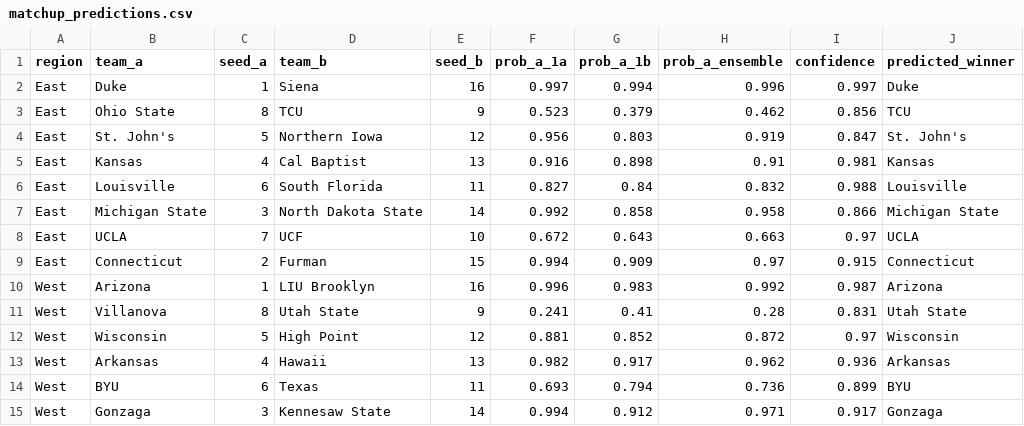
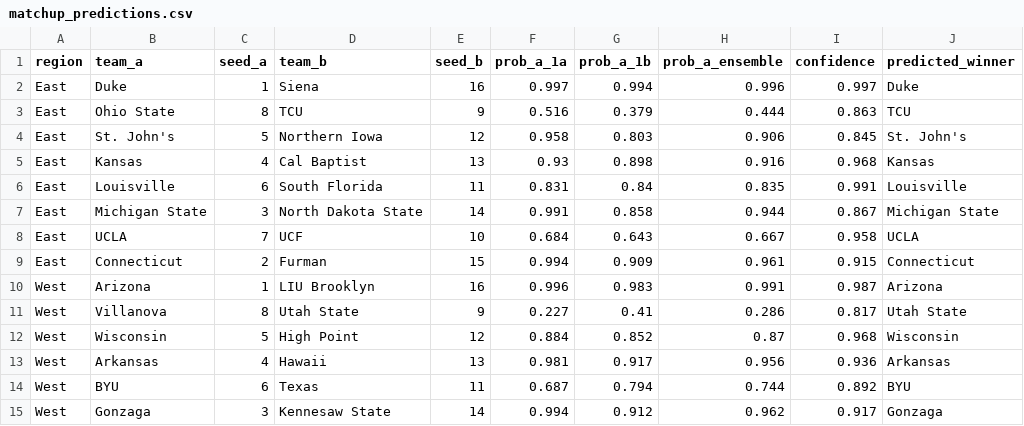
Before and after one commit to aldemirkonuk/MarchMadness2026, a CSV file: data/results/matchup_predictions.csv, drawn as a sheet; only a part is shown; the diff covers the shown part only.

```diff
--- a/data/results/matchup_predictions.csv
+++ b/data/results/matchup_predictions.csv
@@ -2,14 +2,14 @@ region,team_a,seed_a,team_b,seed_b,prob_a_1a,prob_a_1b,prob_a_ensemble,confidenc
 East,Duke,1,Siena,16,0.997,0.994,0.996,0.997,Duke
-East,Ohio State,8,TCU,9,0.523,0.379,0.462,0.856,TCU
-East,St. John's,5,Northern Iowa,12,0.956,0.803,0.919,0.847,St. John's
-East,Kansas,4,Cal Baptist,13,0.916,0.898,0.91,0.981,Kansas
-East,Louisville,6,South Florida,11,0.827,0.84,0.832,0.988,Louisville
-East,Michigan State,3,North Dakota State,14,0.992,0.858,0.958,0.866,Michigan State
-East,UCLA,7,UCF,10,0.672,0.643,0.663,0.97,UCLA
-East,Connecticut,2,Furman,15,0.994,0.909,0.97,0.915,Connecticut
-West,Arizona,1,LIU Brooklyn,16,0.996,0.983,0.992,0.987,Arizona
-West,Villanova,8,Utah State,9,0.241,0.41,0.28,0.831,Utah State
-West,Wisconsin,5,High Point,12,0.881,0.852,0.872,0.97,Wisconsin
-West,Arkansas,4,Hawaii,13,0.982,0.917,0.962,0.936,Arkansas
-West,BYU,6,Texas,11,0.693,0.794,0.736,0.899,BYU
-West,Gonzaga,3,Kennesaw State,14,0.994,0.912,0.971,0.917,Gonzaga
+East,Ohio State,8,TCU,9,0.516,0.379,0.444,0.863,TCU
+East,St. John's,5,Northern Iowa,12,0.958,0.803,0.906,0.845,St. John's
+East,Kansas,4,Cal Baptist,13,0.93,0.898,0.916,0.968,Kansas
+East,Louisville,6,South Florida,11,0.831,0.84,0.835,0.991,Louisville
+East,Michigan State,3,North Dakota State,14,0.991,0.858,0.944,0.867,Michigan State
+East,UCLA,7,UCF,10,0.684,0.643,0.667,0.958,UCLA
+East,Connecticut,2,Furman,15,0.994,0.909,0.961,0.915,Connecticut
+West,Arizona,1,LIU Brooklyn,16,0.996,0.983,0.991,0.987,Arizona
+West,Villanova,8,Utah State,9,0.227,0.41,0.286,0.817,Utah State
+West,Wisconsin,5,High Point,12,0.884,0.852,0.87,0.968,Wisconsin
+West,Arkansas,4,Hawaii,13,0.981,0.917,0.956,0.936,Arkansas
+West,BYU,6,Texas,11,0.687,0.794,0.744,0.892,BYU
+West,Gonzaga,3,Kennesaw State,14,0.994,0.912,0.962,0.917,Gonzaga
```
Also changed, not shown: 40 edited cells elsewhere in this file, data/results/championship_odds.csv, data/results/power_rankings.csv, 6 other files.
